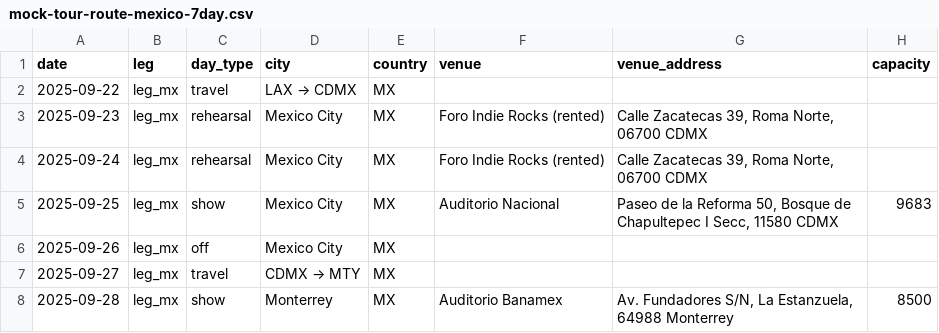
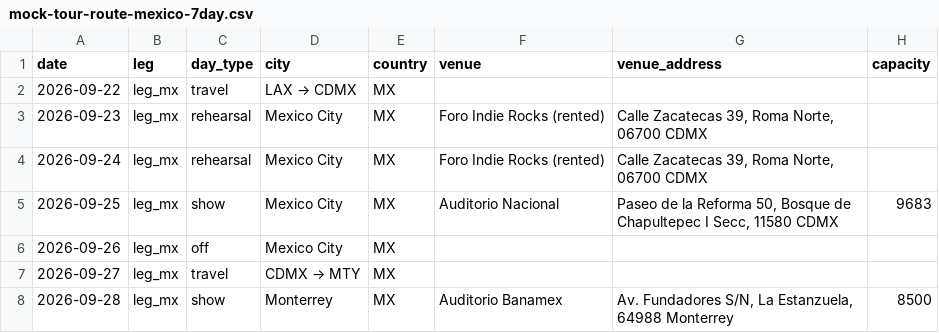
Before and after one commit to LLLlamas/Central-Hub, a CSV file: web/public/mock-tour-route-mexico-7day.csv, drawn as a sheet; only a part is shown; the diff names each change by its address in the sheet, - before the commit and + after, or states it on an @@ line.

```diff
--- a/web/public/mock-tour-route-mexico-7day.csv
+++ b/web/public/mock-tour-route-mexico-7day.csv
-A2 (date): 2025-09-22
+A2 (date): 2026-09-22
-A3 (date): 2025-09-23
+A3 (date): 2026-09-23
-A4 (date): 2025-09-24
+A4 (date): 2026-09-24
-A5 (date): 2025-09-25
+A5 (date): 2026-09-25
-A6 (date): 2025-09-26
+A6 (date): 2026-09-26
-A7 (date): 2025-09-27
+A7 (date): 2026-09-27
-A8 (date): 2025-09-28
+A8 (date): 2026-09-28
```
Also changed, not shown: web/public/mock-travel-grid-mexico.csv, 53 other files.
